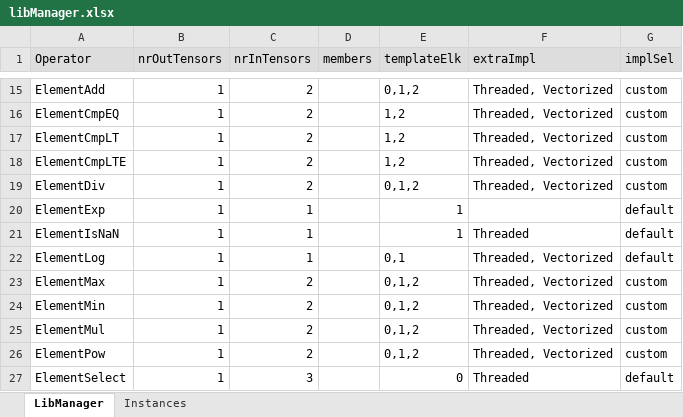
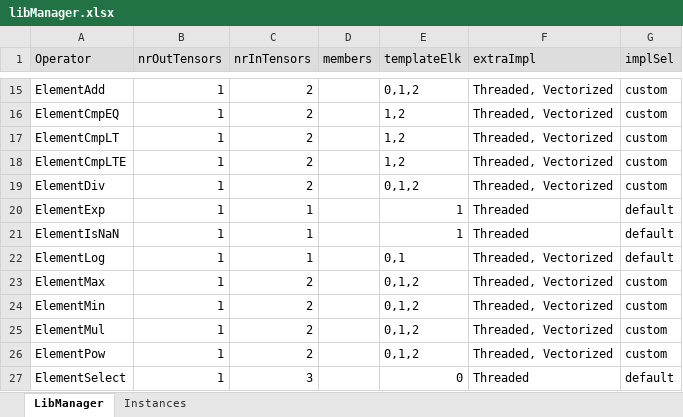
Before and after one commit to ubergarm/et-platform, an Excel workbook: dnn-library/scripts/libManager.xlsx, sheet LibManager, drawn as a sheet; only a part is shown, gaps mark what is left out; values as stored, in another font and other column widths than the file's, no borders; the diff names each change by its address in the sheet, - before the commit and + after, or states it on an @@ line.

```diff
--- a/dnn-library/scripts/libManager.xlsx (sheet LibManager)
+++ b/dnn-library/scripts/libManager.xlsx (sheet LibManager)
-F20 (extraImpl): (empty)
+F20 (extraImpl): Threaded
```
Also changed, not shown: dnn-library/scripts/cacheState.xlsx, 3 other files.
